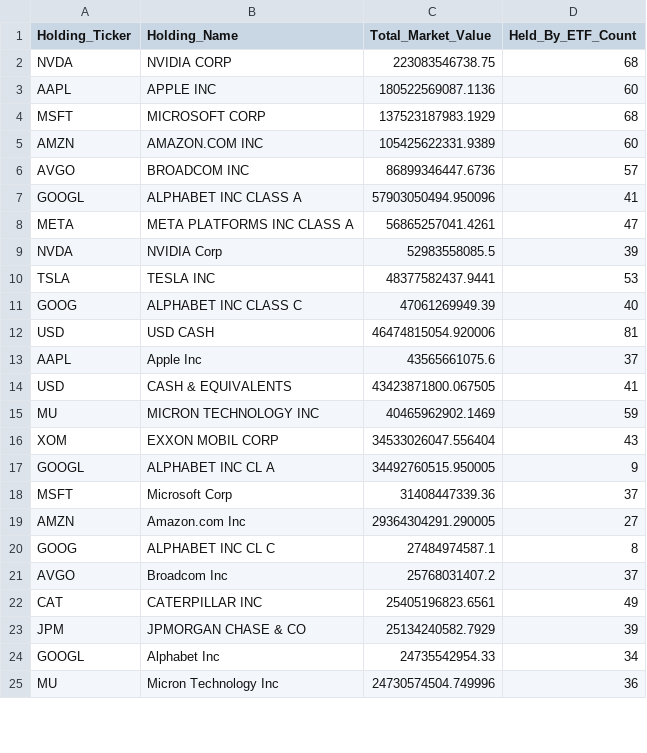
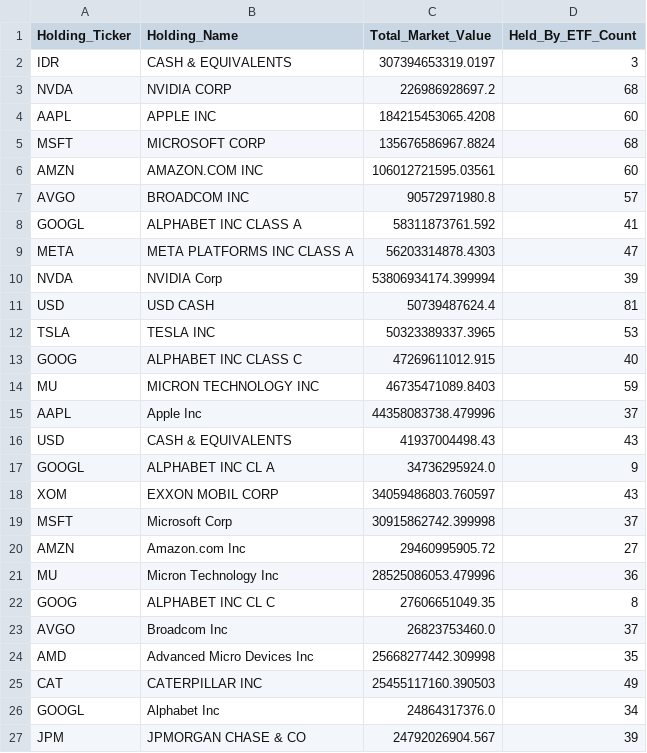
Before and after one commit to starwang3218-alt/ETF-Tracker, a CSV file: reports/Report_A_全市场重仓Top50.csv, drawn as a sheet; only a part is shown; the diff covers the shown part only.

```diff
--- a/reports/Report_A_全市场重仓Top50.csv
+++ b/reports/Report_A_全市场重仓Top50.csv
@@ -1,25 +1,27 @@
 Holding_Ticker,Holding_Name,Total_Market_Value,Held_By_ETF_Count
-NVDA,NVIDIA CORP,223083546738.75,68
-AAPL,APPLE INC,180522569087.1136,60
-MSFT,MICROSOFT CORP,137523187983.1929,68
-AMZN,AMAZON.COM INC,105425622331.9389,60
-AVGO,BROADCOM INC,86899346447.6736,57
-GOOGL,ALPHABET INC CLASS A,57903050494.950096,41
-META,META PLATFORMS INC CLASS A,56865257041.4261,47
-NVDA,NVIDIA Corp,52983558085.5,39
-TSLA,TESLA INC,48377582437.9441,53
-GOOG,ALPHABET INC CLASS C,47061269949.39,40
-USD,USD CASH,46474815054.920006,81
-AAPL,Apple Inc,43565661075.6,37
-USD,CASH & EQUIVALENTS,43423871800.067505,41
-MU,MICRON TECHNOLOGY INC,40465962902.1469,59
-XOM,EXXON MOBIL CORP,34533026047.556404,43
-GOOGL,ALPHABET INC CL A,34492760515.950005,9
-MSFT,Microsoft Corp,31408447339.36,37
-AMZN,Amazon.com Inc,29364304291.290005,27
-GOOG,ALPHABET INC CL C,27484974587.1,8
-AVGO,Broadcom Inc,25768031407.2,37
-CAT,CATERPILLAR INC,25405196823.6561,49
-JPM,JPMORGAN CHASE & CO,25134240582.7929,39
-GOOGL,Alphabet Inc,24735542954.33,34
-MU,Micron Technology Inc,24730574504.749996,36
+IDR,CASH & EQUIVALENTS,307394653319.0197,3
+NVDA,NVIDIA CORP,226986928697.2,68
+AAPL,APPLE INC,184215453065.4208,60
+MSFT,MICROSOFT CORP,135676586967.8824,68
+AMZN,AMAZON.COM INC,106012721595.03561,60
+AVGO,BROADCOM INC,90572971980.8,57
+GOOGL,ALPHABET INC CLASS A,58311873761.592,41
+META,META PLATFORMS INC CLASS A,56203314878.4303,47
+NVDA,NVIDIA Corp,53806934174.399994,39
+USD,USD CASH,50739487624.4,81
+TSLA,TESLA INC,50323389337.3965,53
+GOOG,ALPHABET INC CLASS C,47269611012.915,40
+MU,MICRON TECHNOLOGY INC,46735471089.8403,59
+AAPL,Apple Inc,44358083738.479996,37
+USD,CASH & EQUIVALENTS,41937004498.43,43
+GOOGL,ALPHABET INC CL A,34736295924.0,9
+XOM,EXXON MOBIL CORP,34059486803.760597,43
+MSFT,Microsoft Corp,30915862742.399998,37
+AMZN,Amazon.com Inc,29460995905.72,27
+MU,Micron Technology Inc,28525086053.479996,36
+GOOG,ALPHABET INC CL C,27606651049.35,8
+AVGO,Broadcom Inc,26823753460.0,37
+AMD,Advanced Micro Devices Inc,25668277442.309998,35
+CAT,CATERPILLAR INC,25455117160.390503,49
+GOOGL,Alphabet Inc,24864317376.0,34
+JPM,JPMORGAN CHASE & CO,24792026904.567,39
```
Also changed, not shown: 9 added rows, 11 removed rows and 15 edited cells elsewhere in this file, data/data_freshness_report.csv, reports/Report_B_个股反向追踪.csv, 6 other files.
